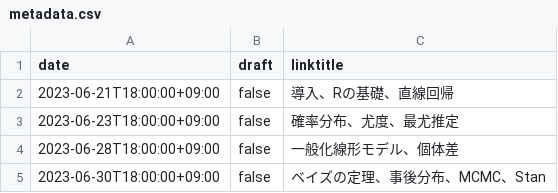
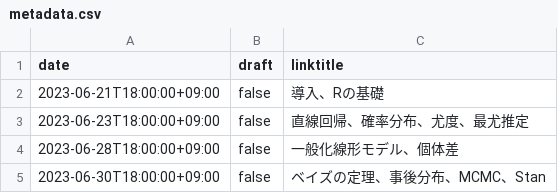
Before and after one commit to heavywatal/slides, a CSV file: content/iwate2023stats/.knitr/metadata.csv, drawn as a sheet.

Commit message:
:bookmark: Publish iwate2023stats/2-distribution

```diff
--- a/content/iwate2023stats/.knitr/metadata.csv
+++ b/content/iwate2023stats/.knitr/metadata.csv
@@ -1,4 +1,4 @@
 date,draft,linktitle
-2023-06-21T18:00:00+09:00,false,導入、Rの基礎、直線回帰
-2023-06-23T18:00:00+09:00,false,確率分布、尤度、最尤推定
+2023-06-21T18:00:00+09:00,false,導入、Rの基礎
+2023-06-23T18:00:00+09:00,false,直線回帰、確率分布、尤度、最尤推定
 2023-06-28T18:00:00+09:00,false,一般化線形モデル、個体差
```
Also changed, not shown: 8 other files.
